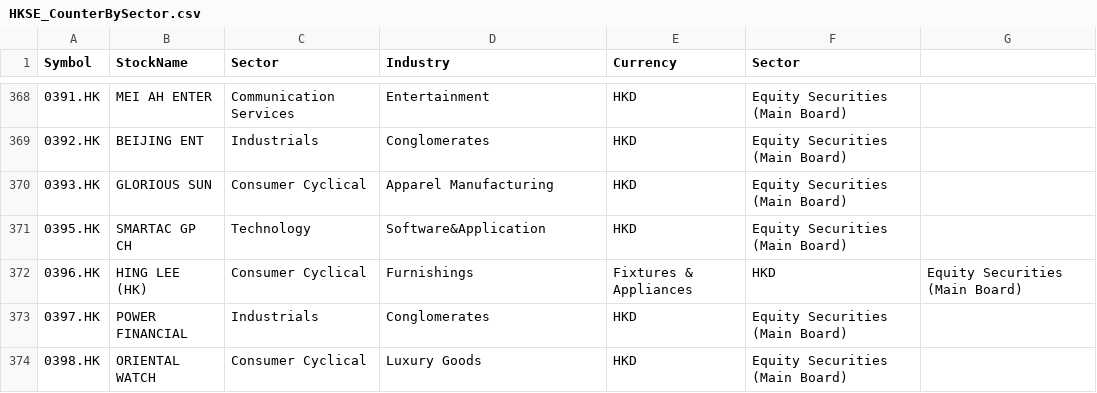
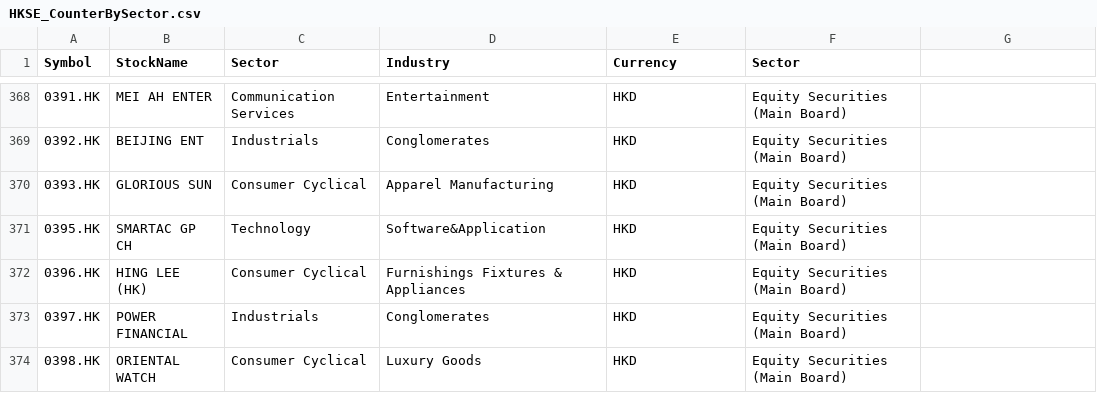
Before and after one commit to ZhijingEu/HKSESectors, a CSV file: HKSE_CounterBySector.csv, drawn as a sheet; only a part is shown, gaps mark what is left out.

Commit message:
Update HKSE_CounterBySector.csv

```diff
--- a/HKSE_CounterBySector.csv
+++ b/HKSE_CounterBySector.csv
@@ -371,3 +371,3 @@
 0395.HK,SMARTAC GP CH,Technology,Software&Application,HKD,Equity Securities (Main Board)
-0396.HK,HING LEE (HK),Consumer Cyclical,Furnishings, Fixtures & Appliances,HKD,Equity Securities (Main Board)
+0396.HK,HING LEE (HK),Consumer Cyclical,Furnishings Fixtures & Appliances,HKD,Equity Securities (Main Board)
 0397.HK,POWER FINANCIAL,Industrials,Conglomerates,HKD,Equity Securities (Main Board)
```
